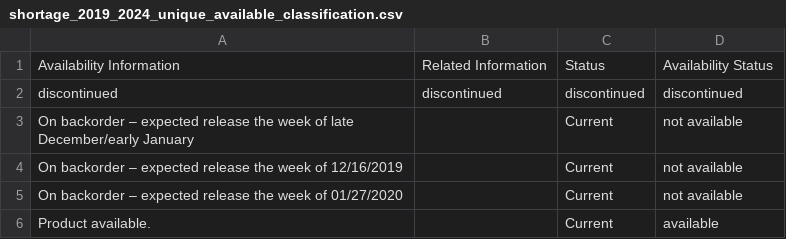
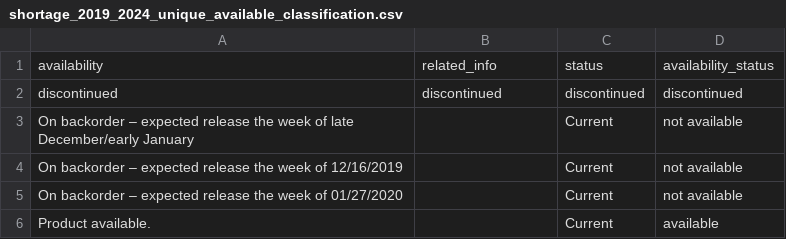
Before and after one commit to yihan-shi/drug-shortage-dashboard, a CSV file: data/shortage_2019_2024_unique_available_classification.csv, drawn as a sheet; only a part is shown; removed rows and columns are numbered as before the commit, all else as after; the diff names each change by its address in the sheet, - before the commit and + after, or states it on an @@ line.

```diff
--- a/data/shortage_2019_2024_unique_available_classification.csv
+++ b/data/shortage_2019_2024_unique_available_classification.csv
-row 1: Availability Information | Related Information | Status | Availability Status
+row 1: availability | related_info | status | availability_status
```
Also changed, not shown: data/drug_shortage_historical/Drugshortages_2025_partial.csv, 7 other files.
